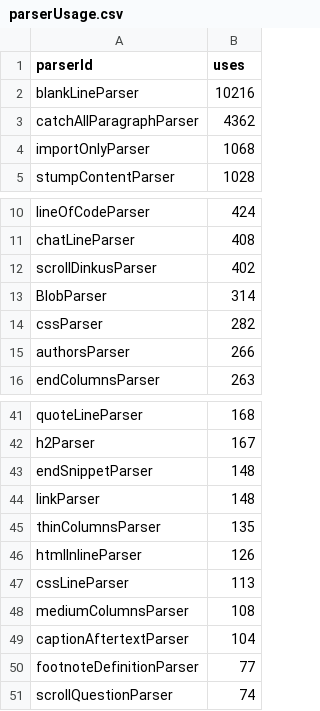
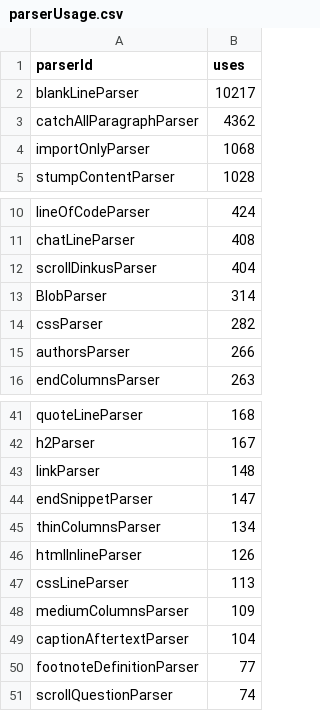
Before and after one commit to breck7/breckyunits.com, a CSV file: parserUsage.csv, drawn as a sheet; only a part is shown, gaps mark what is left out.

```diff
--- a/parserUsage.csv
+++ b/parserUsage.csv
@@ -1,3 +1,3 @@
 parserId,uses
-blankLineParser,10216
+blankLineParser,10217
 catchAllParagraphParser,4362
@@ -11,3 +11,3 @@ lineOfCodeParser,424
 chatLineParser,408
-scrollDinkusParser,402
+scrollDinkusParser,404
 BlobParser,314
@@ -42,8 +42,8 @@ quoteLineParser,168
 h2Parser,167
-endSnippetParser,148
 linkParser,148
-thinColumnsParser,135
+endSnippetParser,147
+thinColumnsParser,134
 htmlInlineParser,126
 cssLineParser,113
-mediumColumnsParser,108
+mediumColumnsParser,109
 captionAftertextParser,104
```
Also changed, not shown: 9 other files.
